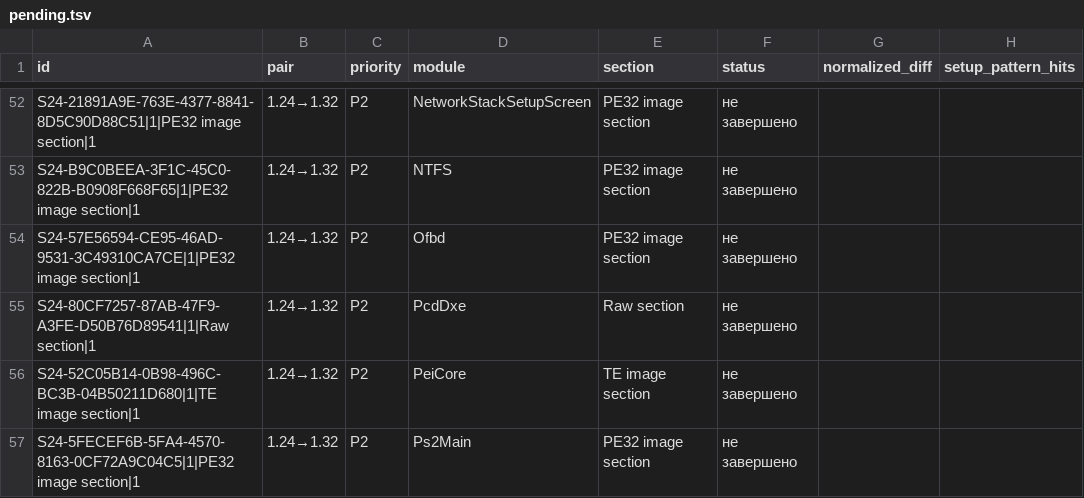
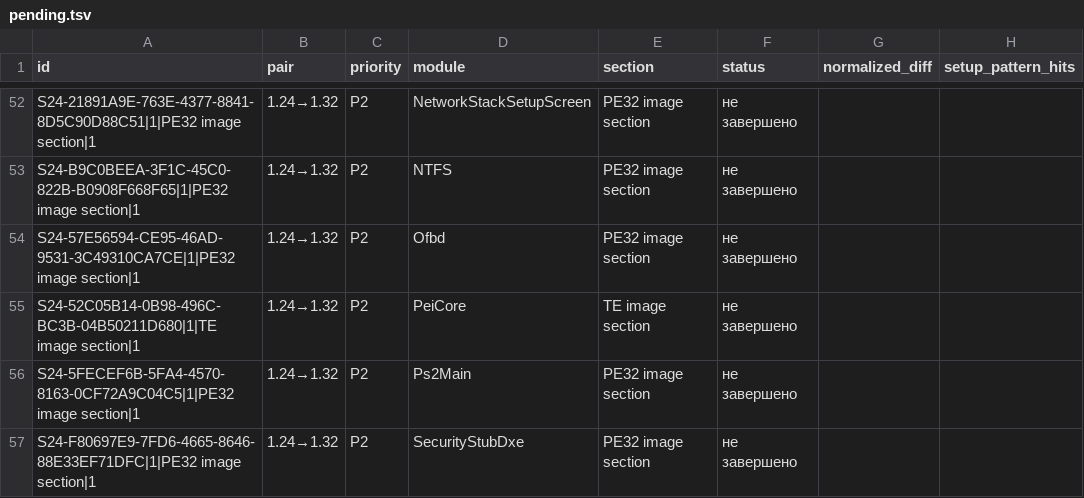
Before and after one commit to kaaburgh/public-research, a TSV file: lenovo-m75n-bios-audit/data/pending.tsv, drawn as a sheet; only a part is shown, gaps mark what is left out; the shorter side is filled out with more unchanged rows; the diff names each change by its address in the sheet, - before the commit and + after, or states it on an @@ line.

```diff
--- a/lenovo-m75n-bios-audit/data/pending.tsv
+++ b/lenovo-m75n-bios-audit/data/pending.tsv
-row 55: S24-80CF7257-87AB-47F9-A3FE-D50B76D89541|1|Raw section|1 | 1.24→1.32 | P2 | PcdDxe | Raw section | не завершено
```
Also changed, not shown: lenovo-m75n-bios-audit/data/changes.tsv, lenovo-m75n-bios-audit/data/inventory.tsv, 7 other files.
